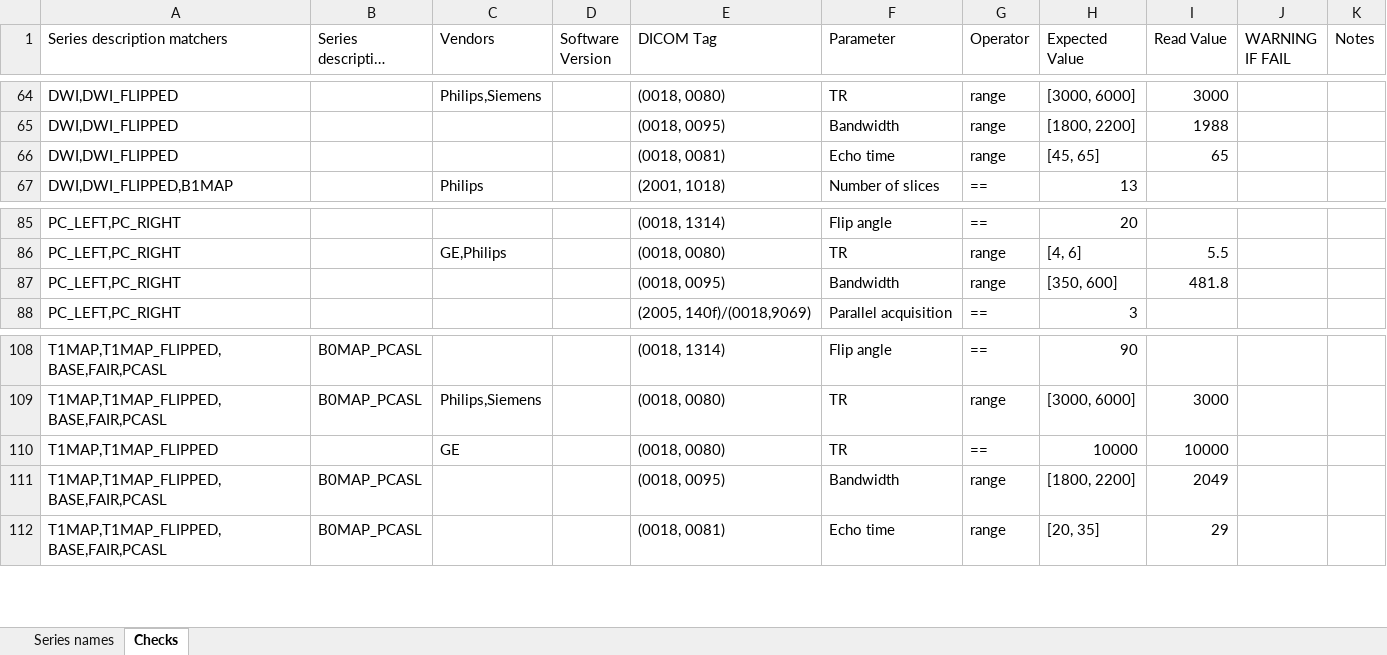
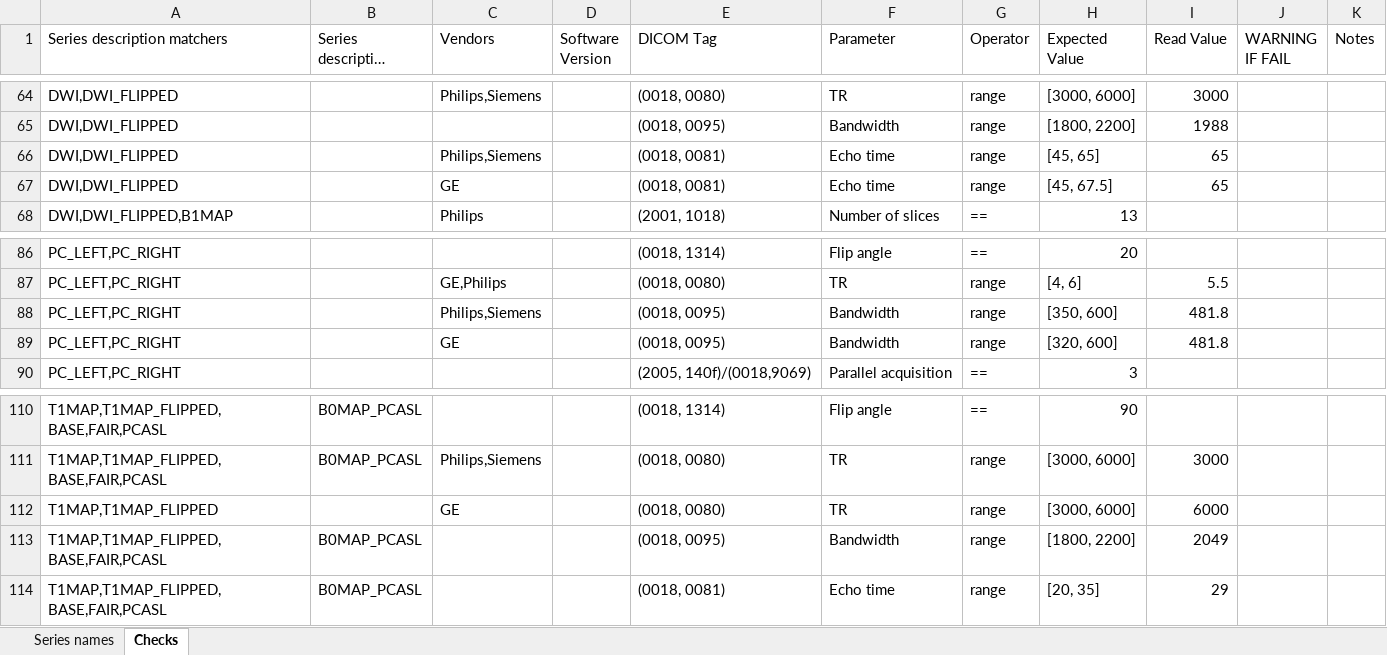
Before and after one commit to SPMIC-UoN/xnat-dicomqc, an Excel workbook: config/ukrin_conf.xlsx, sheet Checks, drawn as a sheet; only a part is shown, gaps mark what is left out; long unchanged cells end in …; values as stored, in another font and other column widths than the file's, no cell formats; addresses are those after the commit; the diff names each change by its address in the sheet, - before the commit and + after, or states it on an @@ line.

Commit message:
Updated for changes for GE data

```diff
--- a/config/ukrin_conf.xlsx (sheet Checks)
+++ b/config/ukrin_conf.xlsx (sheet Checks)
-C66 (Vendors): (empty)
+C66 (Vendors): Philips,Siemens
+row 67: DWI,DWI_FLIPPED |  | GE |  | (0018, 0081) | Echo time | range | [45, 67.5] | 65
-C88 (Vendors): (empty)
+C88 (Vendors): Philips,Siemens
+row 89: PC_LEFT,PC_RIGHT |  | GE |  | (0018, 0095) | Bandwidth | range | [320, 600] | 481.8
-G112 (Operator): ==
+G112 (Operator): range
-H112 (Expected Value): 10000
+H112 (Expected Value): [3000, 6000]
-I112 (Read Value): 10000
+I112 (Read Value): 6000
```
Also changed, not shown: cell formats.
